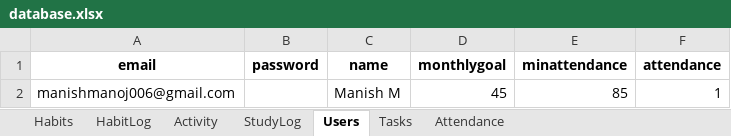
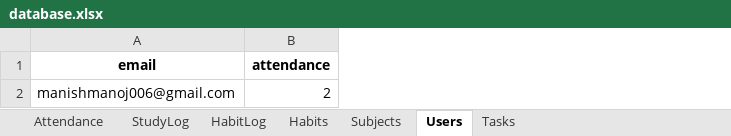
Before and after one commit to manishmanoj006-prog/student-productivity, an Excel workbook: data/database.xlsx, sheet Users, drawn as a sheet; values as stored, in another font and other column widths than the file's, no borders; removed rows and columns are numbered as before the commit, all else as after; the diff names each change by its address in the sheet, - before the commit and + after, or states it on an @@ line.

Commit message:
updated attendance logic

```diff
--- a/data/database.xlsx (sheet Users)
+++ b/data/database.xlsx (sheet Users)
-sheet tab: Activity
+sheet tab: Subjects
@@ sheet tab order changed: Attendance | StudyLog | HabitLog | Habits | Subjects | Users | Tasks @@
-column B (password), empty
-column C (name), row 2: Manish M
-column D (monthlygoal), row 2: 45
-column E (minattendance), row 2: 85
-B2 (attendance): 1
+B2 (attendance): 2
```
Also changed, not shown: sheet StudyLog, sheet Tasks, sheet HabitLog, sheet Attendance, sheet Habits, 7 other files.
